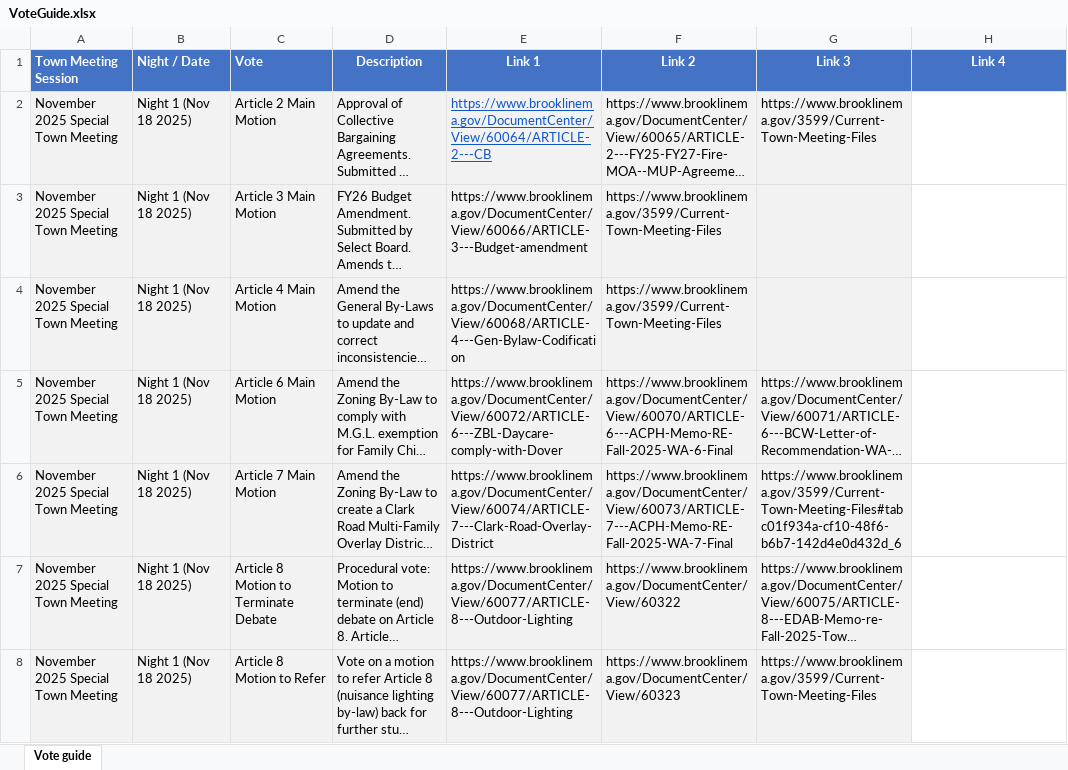
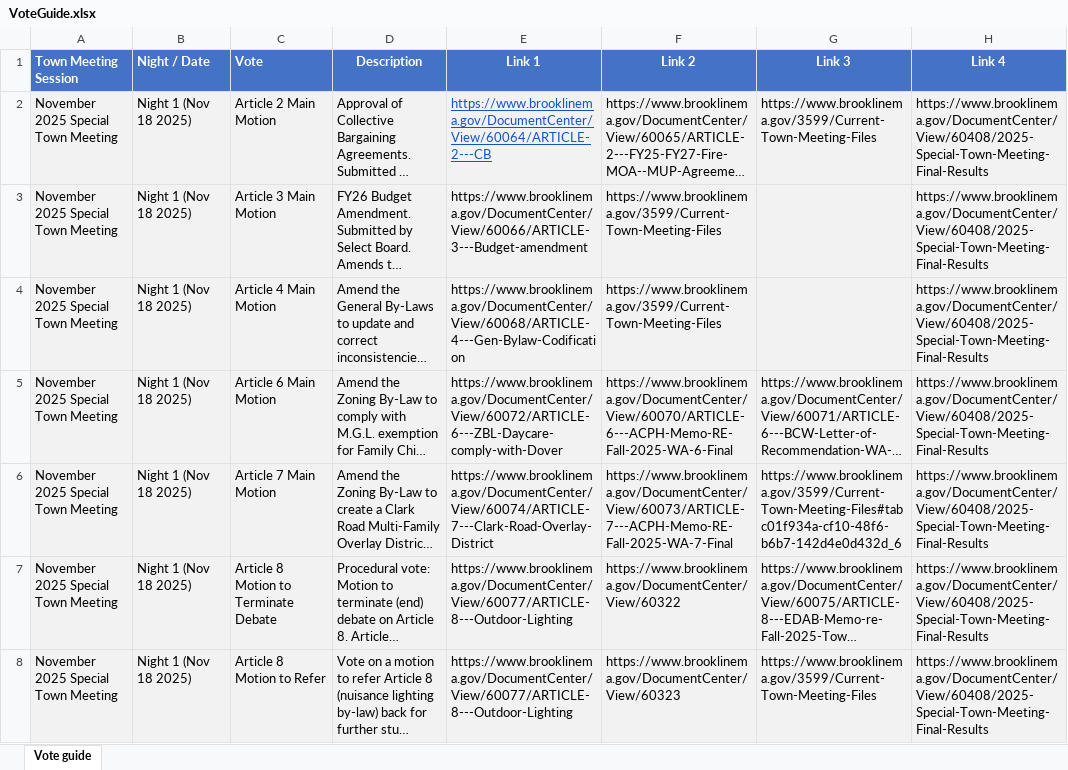
Before and after one commit to millxing/TM, an Excel workbook: Votes/VoteGuide.xlsx, sheet Vote guide, drawn as a sheet; only a part is shown; long unchanged cells end in …; values as stored, in another font and other column widths than the file's, no borders; the diff covers the shown part only; the diff names each change by its address in the sheet, - before the commit and + after, or states it on an @@ line.

Commit message:
updated links

```diff
--- a/Votes/VoteGuide.xlsx (sheet Vote guide)
+++ b/Votes/VoteGuide.xlsx (sheet Vote guide)
-H2:H8 (Link 4): (empty)
+H2:H8 (Link 4): https://www.brooklinema.gov/DocumentCenter/View/60408/2025-Special-Town-Meeting-Final-Results
-H2:H8 fill: none
+H2:H8 fill: #F2F2F2
```
Also changed, not shown: 1205 edited cells and cell formats elsewhere in this sheet.
